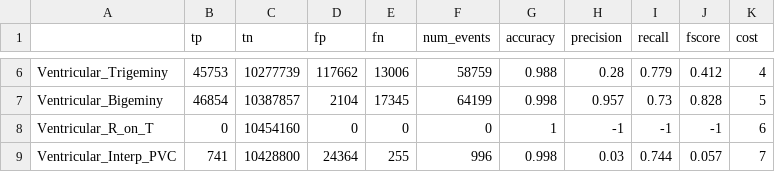
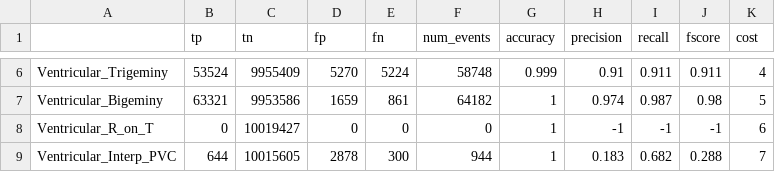
Before and after one commit to cutlass90/state_based_classifier, a CSV file: summary.csv, drawn as a sheet; only a part is shown, gaps mark what is left out; the diff covers the shown part only; the diff names each change by its address in the sheet, - before the commit and + after, or states it on an @@ line.

```diff
--- a/summary.csv
+++ b/summary.csv
-B6 (tp): 45753
+B6 (tp): 53524
-C6 (tn): 10277739
+C6 (tn): 9955409
-D6 (fp): 117662
+D6 (fp): 5270
-E6 (fn): 13006
+E6 (fn): 5224
-F6 (num_events): 58759
+F6 (num_events): 58748
-G6 (accuracy): 0.988
+G6 (accuracy): 0.999
-H6 (precision): 0.28
+H6 (precision): 0.91
-I6 (recall): 0.779
+I6 (recall): 0.911
-J6 (fscore): 0.412
+J6 (fscore): 0.911
-B7 (tp): 46854
+B7 (tp): 63321
-C7 (tn): 10387857
+C7 (tn): 9953586
-D7 (fp): 2104
+D7 (fp): 1659
-E7 (fn): 17345
+E7 (fn): 861
-F7 (num_events): 64199
+F7 (num_events): 64182
-G7 (accuracy): 0.998
+G7 (accuracy): 1
-H7 (precision): 0.957
+H7 (precision): 0.974
-I7 (recall): 0.73
+I7 (recall): 0.987
-J7 (fscore): 0.828
+J7 (fscore): 0.98
-C8 (tn): 10454160
+C8 (tn): 10019427
-B9 (tp): 741
+B9 (tp): 644
-C9 (tn): 10428800
+C9 (tn): 10015605
-D9 (fp): 24364
+D9 (fp): 2878
-E9 (fn): 255
+E9 (fn): 300
-F9 (num_events): 996
+F9 (num_events): 944
-G9 (accuracy): 0.998
+G9 (accuracy): 1
-H9 (precision): 0.03
+H9 (precision): 0.183
-I9 (recall): 0.744
+I9 (recall): 0.682
-J9 (fscore): 0.057
+J9 (fscore): 0.288
```
Also changed, not shown: 132 edited cells elsewhere in this file, 6 other files.
